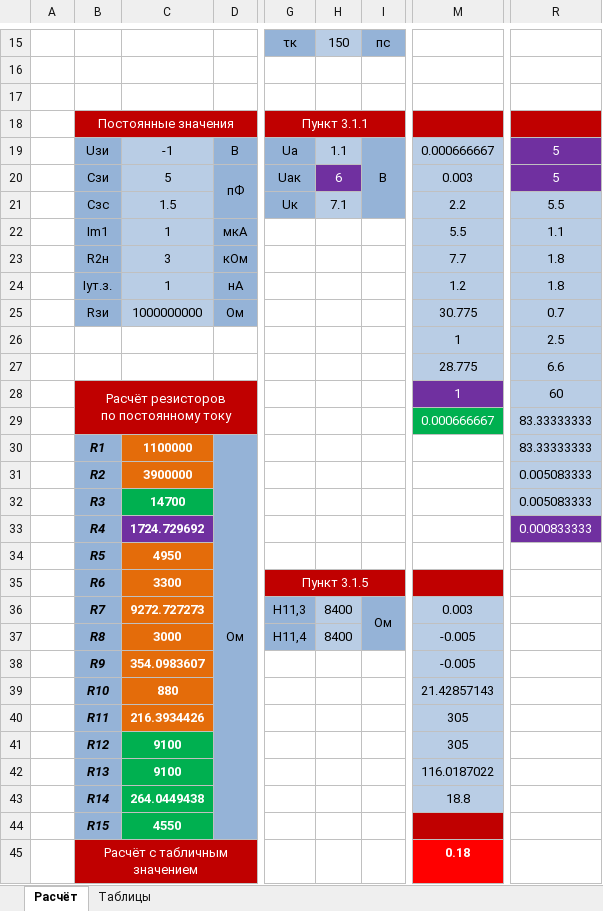
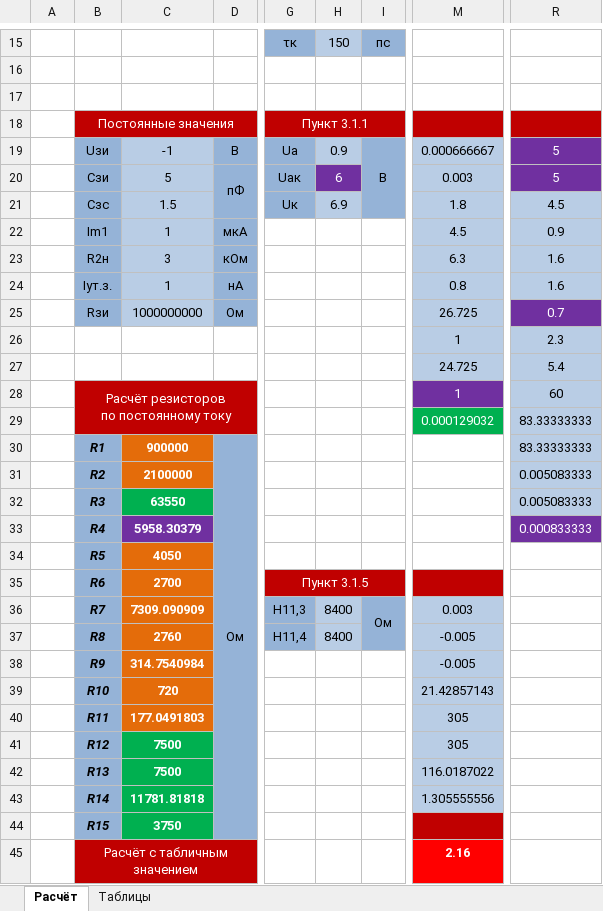
Before and after one commit to AA122AA/StudFiles_Bonch_Baka, an Excel workbook: Схемотехника/Курсач/Kursach.xlsm, sheet Расчёт, drawn as a sheet; only a part is shown, gaps mark what is left out; values as stored, in another font and other column widths than the file's, no borders; charts and pictures not drawn; the diff covers the shown part only; the diff names each change by its address in the sheet, - before the commit and + after, or states it on an @@ line.

Commit message:
курсач

```diff
--- a/Схемотехника/Курсач/Kursach.xlsm (sheet Расчёт)
+++ b/Схемотехника/Курсач/Kursach.xlsm (sheet Расчёт)
-H19: 1.1
+H19: 0.9
-H21: 7.1
+H21: 6.9
-M21: 2.2
+M21: 1.8
-R21: 5.5
+R21: 4.5
-M22: 5.5
+M22: 4.5
-R22: 1.1
+R22: 0.9
-M23: 7.7
+M23: 6.3
-R23:R24: 1.8
+R23:R24: 1.6
-M24: 1.2
+M24: 0.8
-M25: 30.775
+M25: 26.725
@@ R25 fill: #B9CDE5 → #7030A0, text colour: black → #FFFFFF @@
-R26: 2.5
+R26: 2.3
-M27: 28.775
+M27: 24.725
-R27: 6.6
+R27: 5.4
-M29: 0.000666667
+M29: 0.000129032
-C30: 1100000
+C30: 900000
-C31: 3900000
+C31: 2100000
-C32: 14700
+C32: 63550
-C33: 1724.729692
+C33: 5958.30379
-C34: 4950
+C34: 4050
-C35: 3300
+C35: 2700
-C36: 9272.727273
+C36: 7309.090909
-C37: 3000
+C37: 2760
-C38: 354.0983607
+C38: 314.7540984
-C39: 880
+C39: 720
-C40: 216.3934426
+C40: 177.0491803
-C41:C42: 9100
+C41:C42: 7500
-C43: 264.0449438
+C43: 11781.81818
-M43: 18.8
+M43: 1.305555556
-C44: 4550
+C44: 3750
-M45: 0.18
+M45: 2.16
```
Also changed, not shown: 9 edited cells elsewhere in this sheet, 2 other files.
